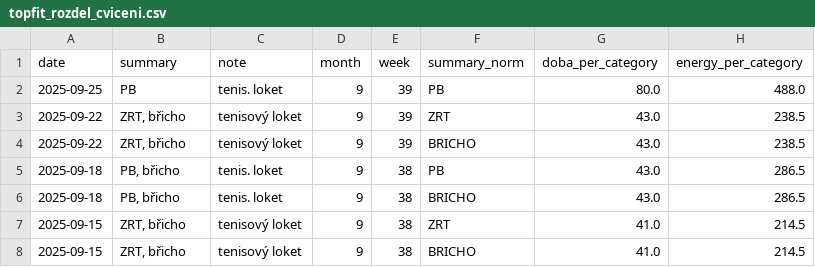
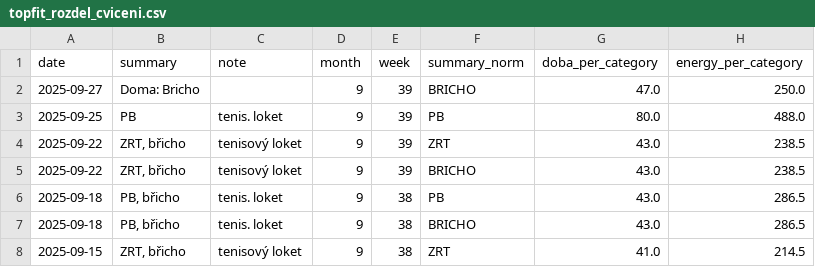
Before and after one commit to MarekCoderslab/TOPFIT, a CSV file: topfit_rozdel_cviceni.csv, drawn as a sheet; only a part is shown; the shorter side is filled out with more unchanged rows.

```diff
--- a/topfit_rozdel_cviceni.csv
+++ b/topfit_rozdel_cviceni.csv
@@ -1,2 +1,3 @@
 date,summary,note,month,week,summary_norm,doba_per_category,energy_per_category
+2025-09-27,Doma: Bricho,,9,39,BRICHO,47.0,250.0
 2025-09-25,PB,tenis. loket,9,39,PB,80.0,488.0
```
Also changed, not shown: 1 other file.
